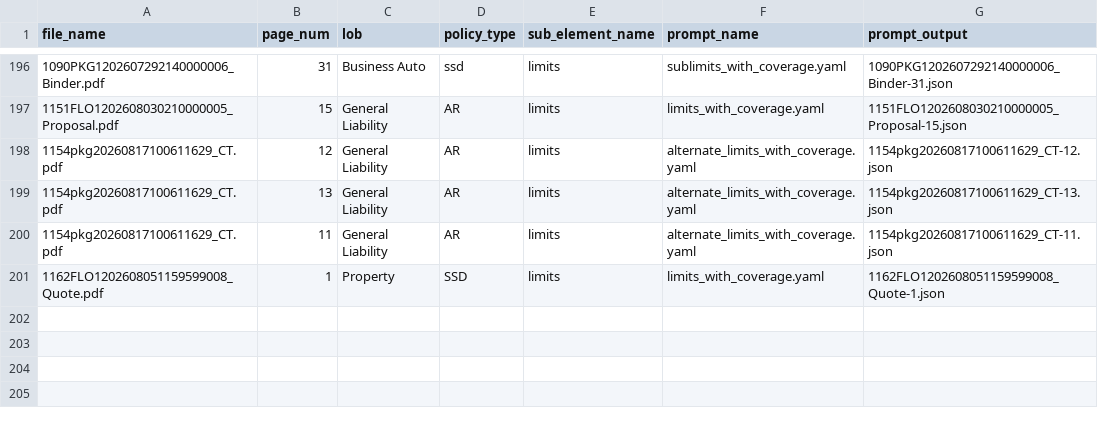
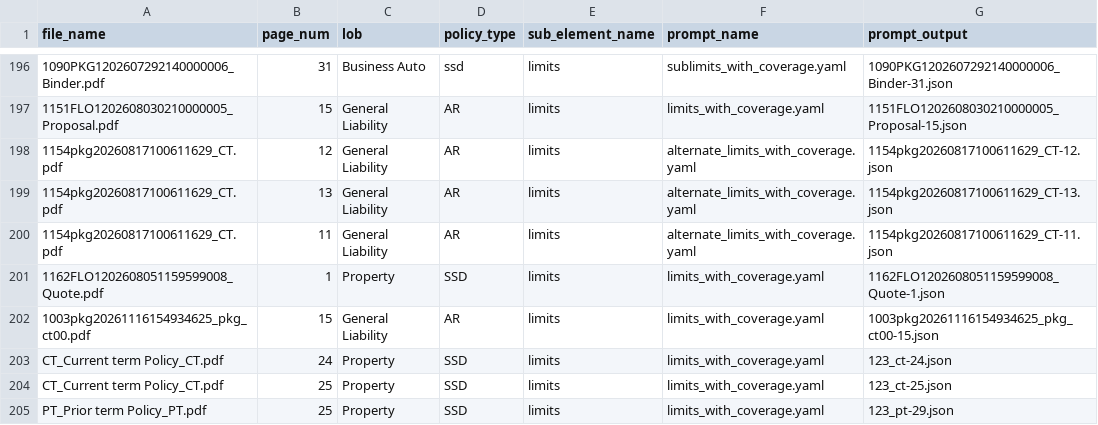
Before and after one commit to Srihari-exdion/train, a CSV file: limits/limits.csv, drawn as a sheet; only a part is shown, gaps mark what is left out; the diff names each change by its address in the sheet, - before the commit and + after, or states it on an @@ line.

```diff
--- a/limits/limits.csv
+++ b/limits/limits.csv
+row 202: 1003pkg20261116154934625_pkg_ct00.pdf | 15 | General Liability | AR | limits | limits_with_coverage.yaml | 1003pkg20261116154934625_pkg_ct00-15.json
+row 203: CT_Current term Policy_CT.pdf | 24 | Property | SSD | limits | limits_with_coverage.yaml | 123_ct-24.json
+row 204: CT_Current term Policy_CT.pdf | 25 | Property | SSD | limits | limits_with_coverage.yaml | 123_ct-25.json
+row 205: PT_Prior term Policy_PT.pdf | 25 | Property | SSD | limits | limits_with_coverage.yaml | 123_pt-29.json
```
Also changed, not shown: deductible/analysis.csv, deductible/deductible.csv, 13 other files.
